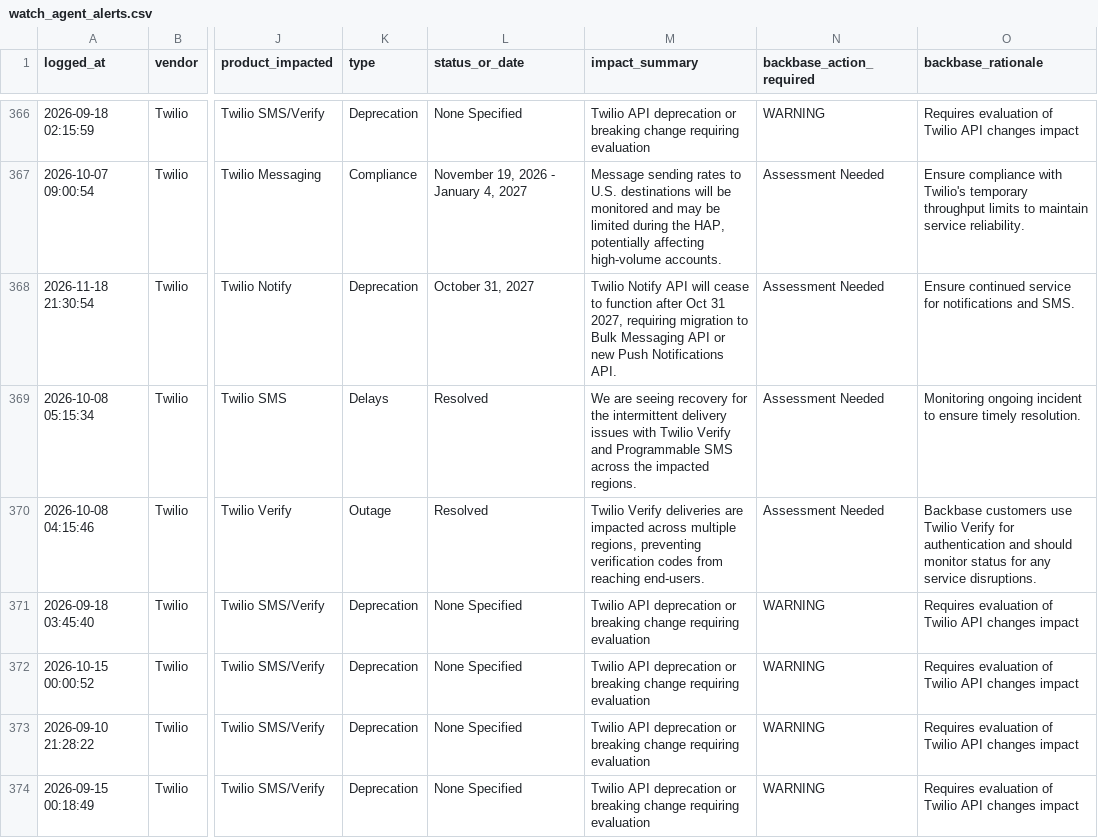
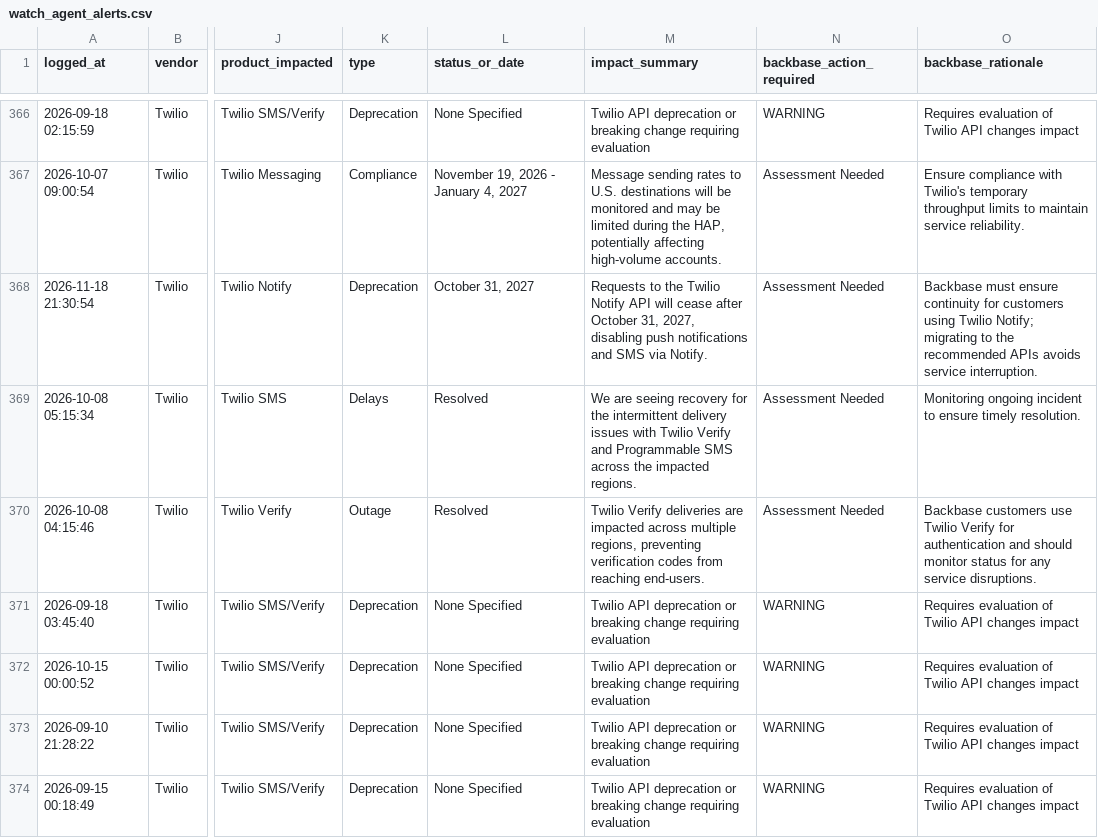
Before and after one commit to abhishek883388/ai_watch_marketplace, a CSV file: watch_agent_alerts.csv, drawn as a sheet; only a part is shown, gaps mark what is left out; the diff names each change by its address in the sheet, - before the commit and + after, or states it on an @@ line.

```diff
--- a/watch_agent_alerts.csv
+++ b/watch_agent_alerts.csv
-M368 (impact_summary): Twilio Notify API will cease to function after Oct 31 2027, requiring migration to Bulk Messaging API or new Push Notifications API.
+M368 (impact_summary): Requests to the Twilio Notify API will cease after October 31, 2027, disabling push notifications and SMS via Notify.
-O368 (backbase_rationale): Ensure continued service for notifications and SMS.
+O368 (backbase_rationale): Backbase must ensure continuity for customers using Twilio Notify; migrating to the recommended APIs avoids service interruption.
```
Also changed, not shown: zendesk_watch_agent_alerts.csv.
